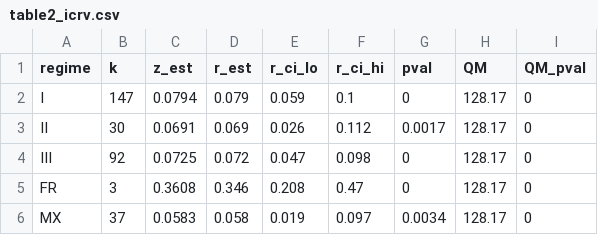
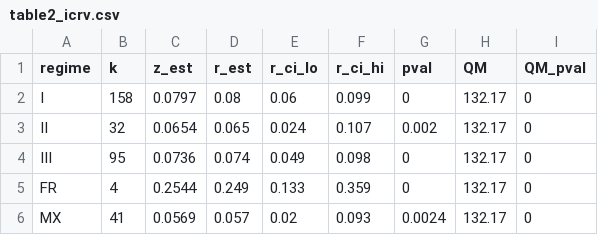
Before and after one commit to thuyhuongctu-cell/my_thesis_phd_candidate_26, a CSV file: p6/results/table2_icrv.csv, drawn as a sheet.

```diff
--- a/p6/results/table2_icrv.csv
+++ b/p6/results/table2_icrv.csv
@@ -1,6 +1,6 @@
 regime,k,z_est,r_est,r_ci_lo,r_ci_hi,pval,QM,QM_pval
-I,147,0.0794,0.079,0.059,0.1,0,128.17,0
-II,30,0.0691,0.069,0.026,0.112,0.0017,128.17,0
-III,92,0.0725,0.072,0.047,0.098,0,128.17,0
-FR,3,0.3608,0.346,0.208,0.47,0,128.17,0
-MX,37,0.0583,0.058,0.019,0.097,0.0034,128.17,0
+I,158,0.0797,0.08,0.06,0.099,0,132.17,0
+II,32,0.0654,0.065,0.024,0.107,0.002,132.17,0
+III,95,0.0736,0.074,0.049,0.098,0,132.17,0
+FR,4,0.2544,0.249,0.133,0.359,0,132.17,0
+MX,41,0.0569,0.057,0.02,0.093,0.0024,132.17,0
```
Also changed, not shown: p6/results/forest_data.csv, p6/results/table5_sensitivity.csv, 2 other files.
